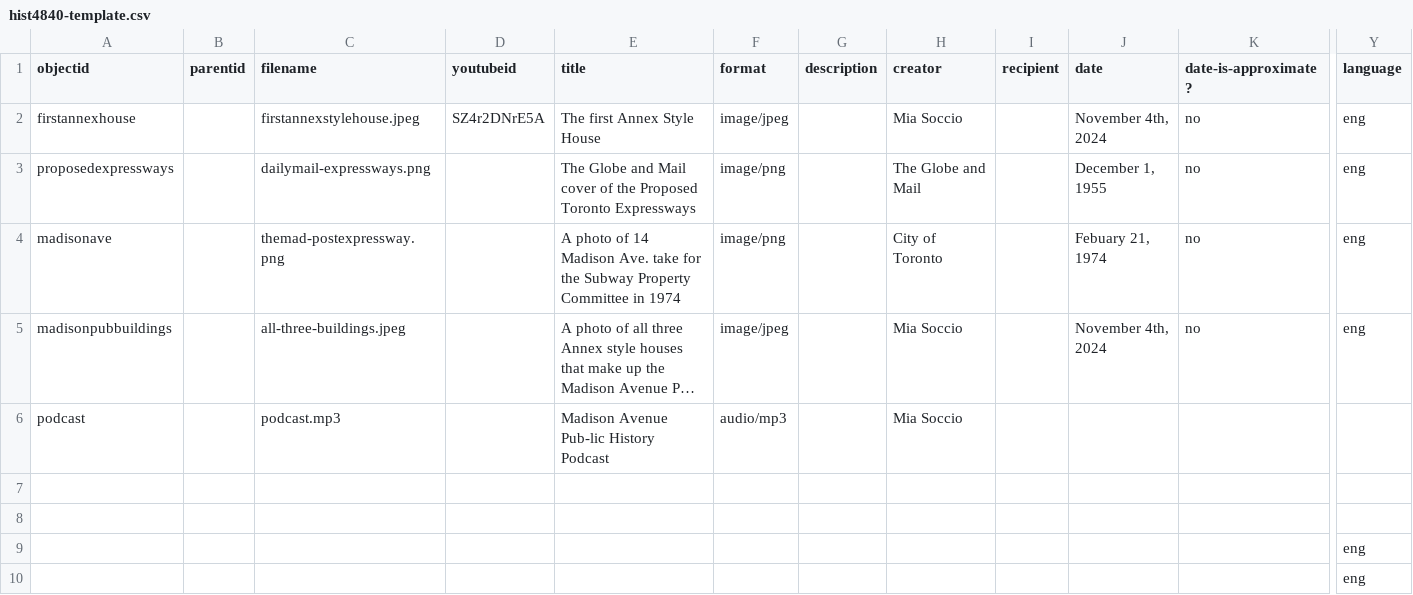
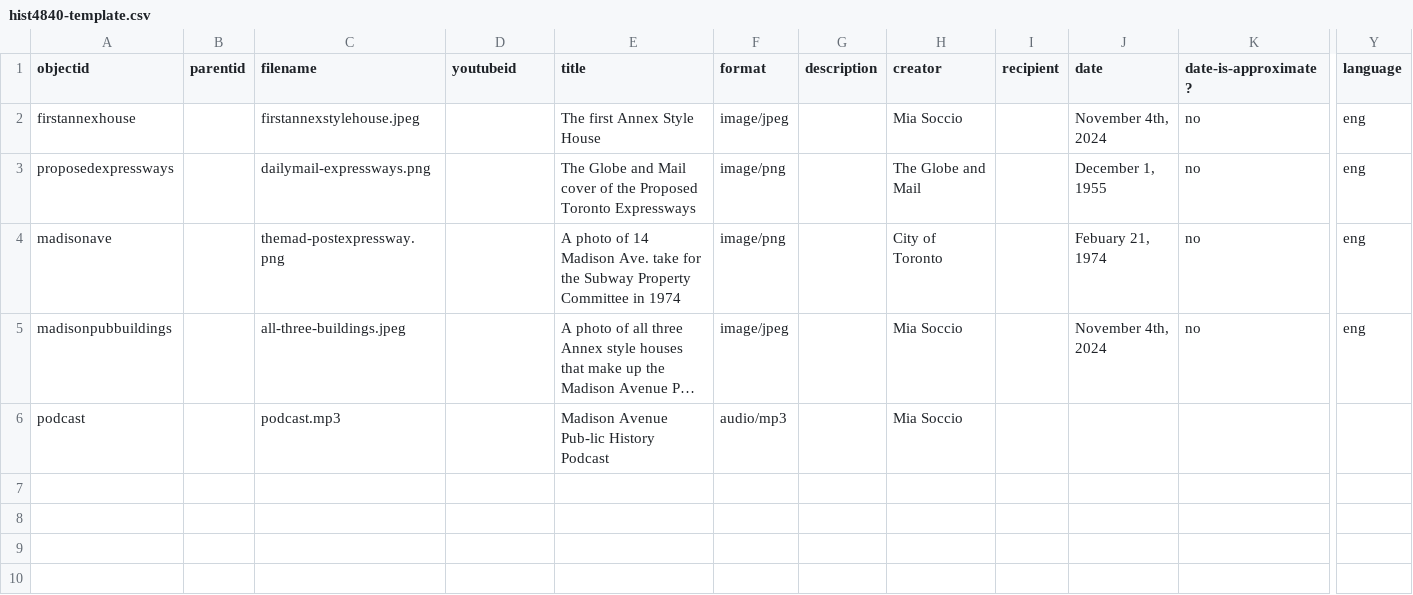
Before and after one commit to mias03/The-Madison-Pub-lic-History-Podcast, a CSV file: _data/hist4840-template.csv, drawn as a sheet; only a part is shown, gaps mark what is left out; long unchanged cells end in …; rows hold the shown columns only; the diff names each change by its address in the sheet, - before the commit and + after, or states it on an @@ line.

Commit message:
Add files via upload

```diff
--- a/_data/hist4840-template.csv
+++ b/_data/hist4840-template.csv
-D2 (youtubeid): SZ4r2DNrE5A
+D2 (youtubeid): (empty)
-row 7: (empty)
-row 8: (empty)
-row 9:  |  |  |  |  |  |  |  |  |  |  | eng
-row 10:  |  |  |  |  |  |  |  |  |  |  | eng
```
